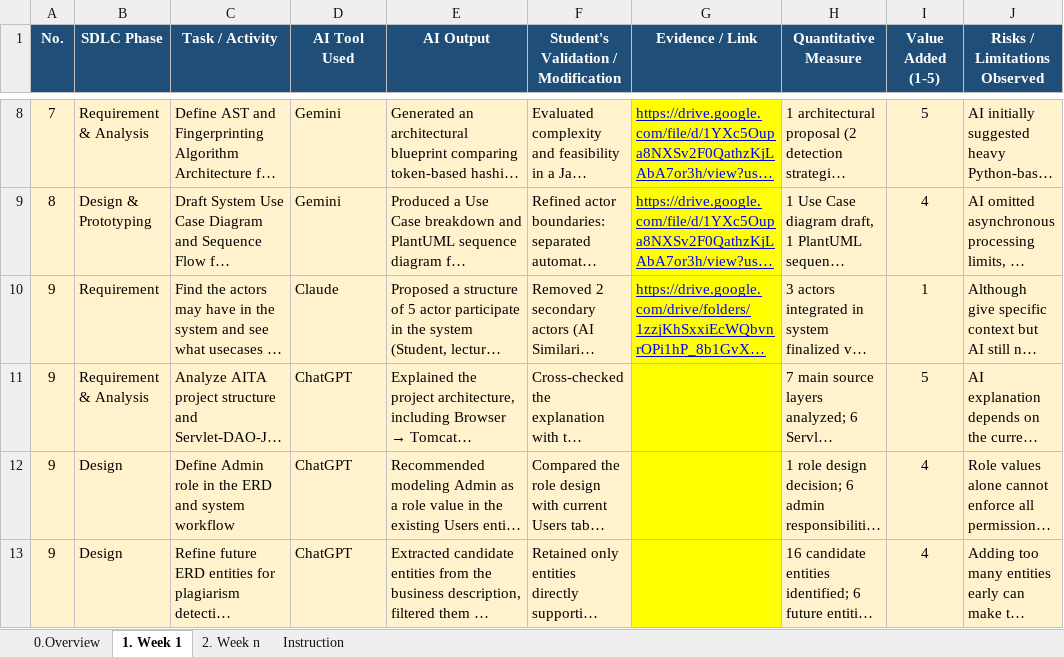
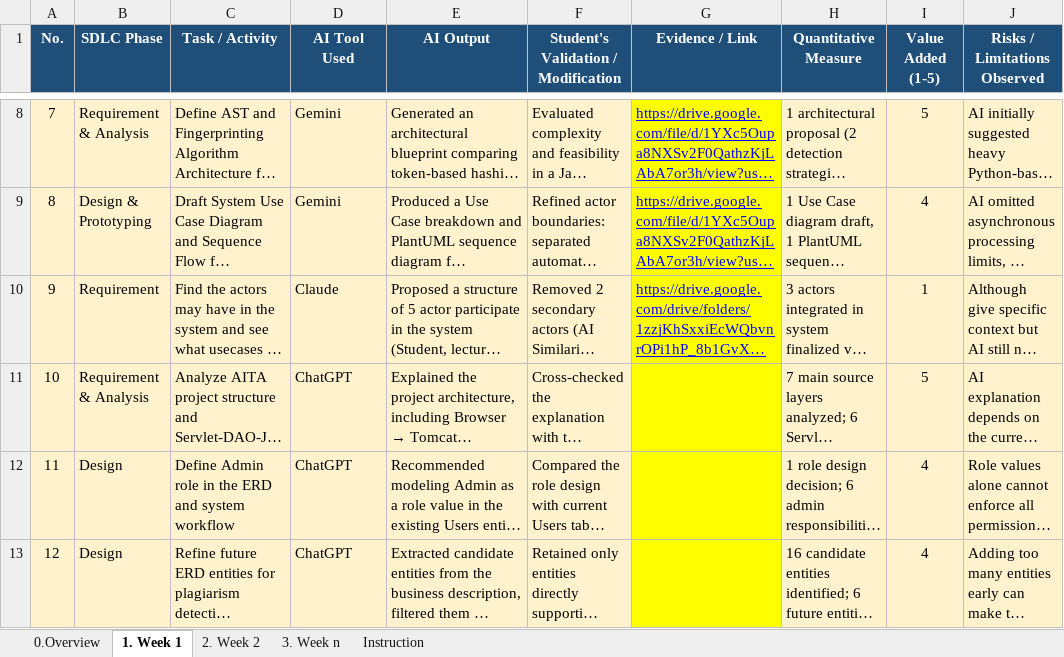
Before and after one commit to Phucstack/aita-plagiarism-detection, an Excel workbook: PRJ301_SE20C_Group 7.xlsx, sheet 1. Week 1, drawn as a sheet; only a part is shown, gaps mark what is left out; long unchanged cells end in …; values as stored, in another font and other column widths than the file's, no borders; the diff names each change by its address in the sheet, - before the commit and + after, or states it on an @@ line.

Commit message:
docs(report): kết hợp cập nhật Week 1 từ GitHub và bổ sung báo cáo Week 2

```diff
--- a/PRJ301_SE20C_Group 7.xlsx (sheet 1. Week 1)
+++ b/PRJ301_SE20C_Group 7.xlsx (sheet 1. Week 1)
-sheet tab: 2. Week n
+sheet tab: 2. Week 2
+sheet tab: 3. Week n
-A11 (No.): 9
+A11 (No.): 10
-A12 (No.): 9
+A12 (No.): 11
-A13 (No.): 9
+A13 (No.): 12
```
Also changed, not shown: sheet 2. Week 2, 1 other file.
